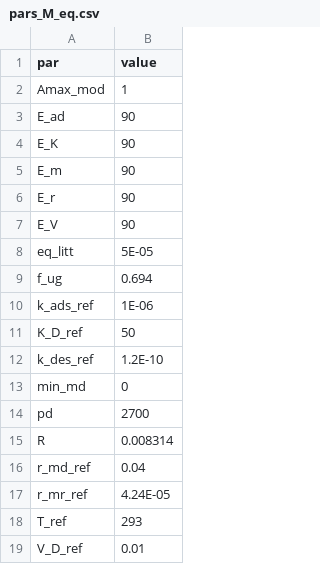
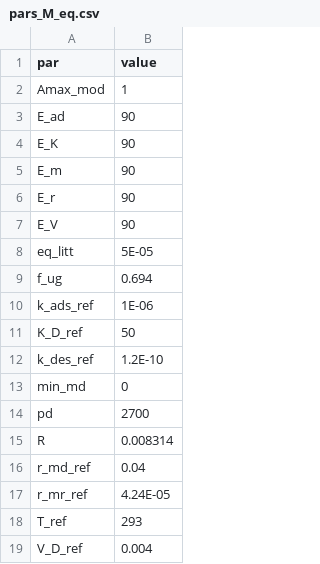
Before and after one commit to femoyano/CMIP-LTBF-2, a CSV file: parsets/pars_M_eq.csv, drawn as a sheet.

```diff
--- a/parsets/pars_M_eq.csv
+++ b/parsets/pars_M_eq.csv
@@ -18,2 +18,2 @@ r_mr_ref,4.24E-05
 T_ref,293
-V_D_ref,0.01
+V_D_ref,0.004
```
Also changed, not shown: 6 other files.
